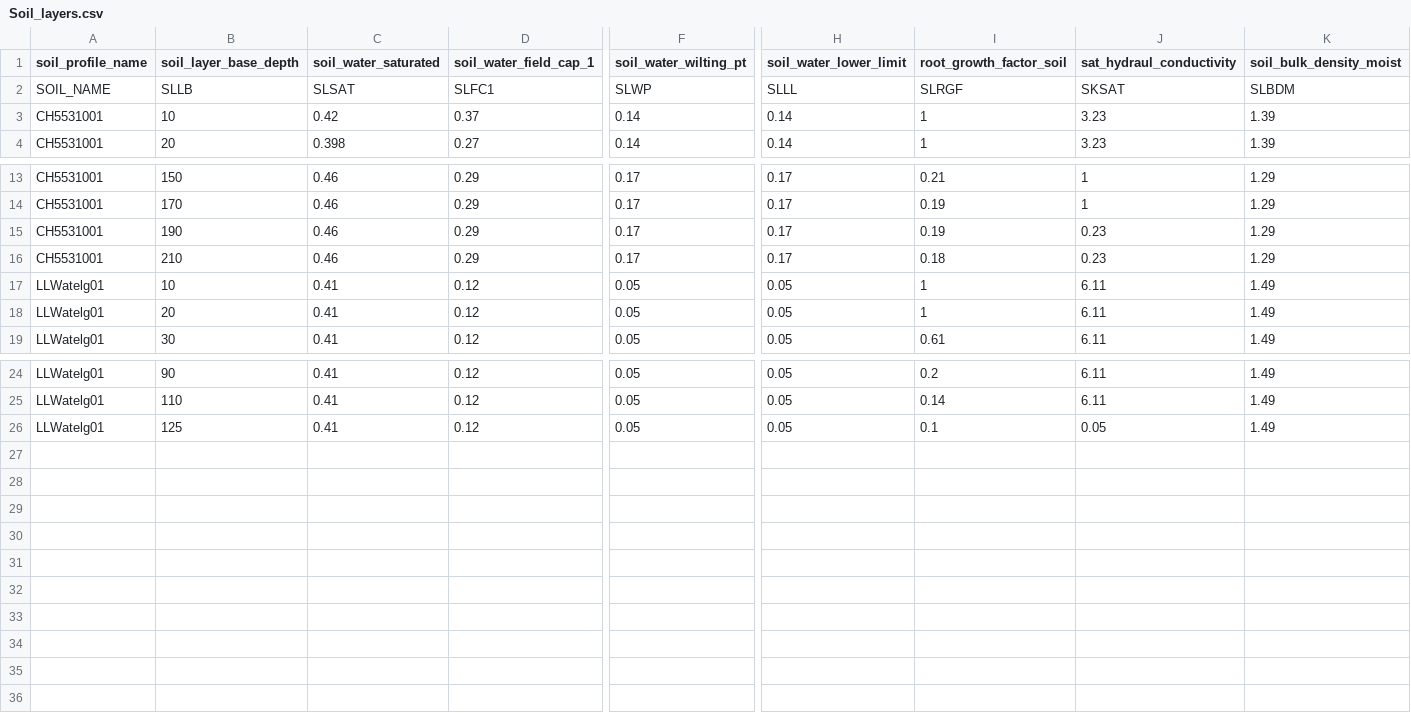
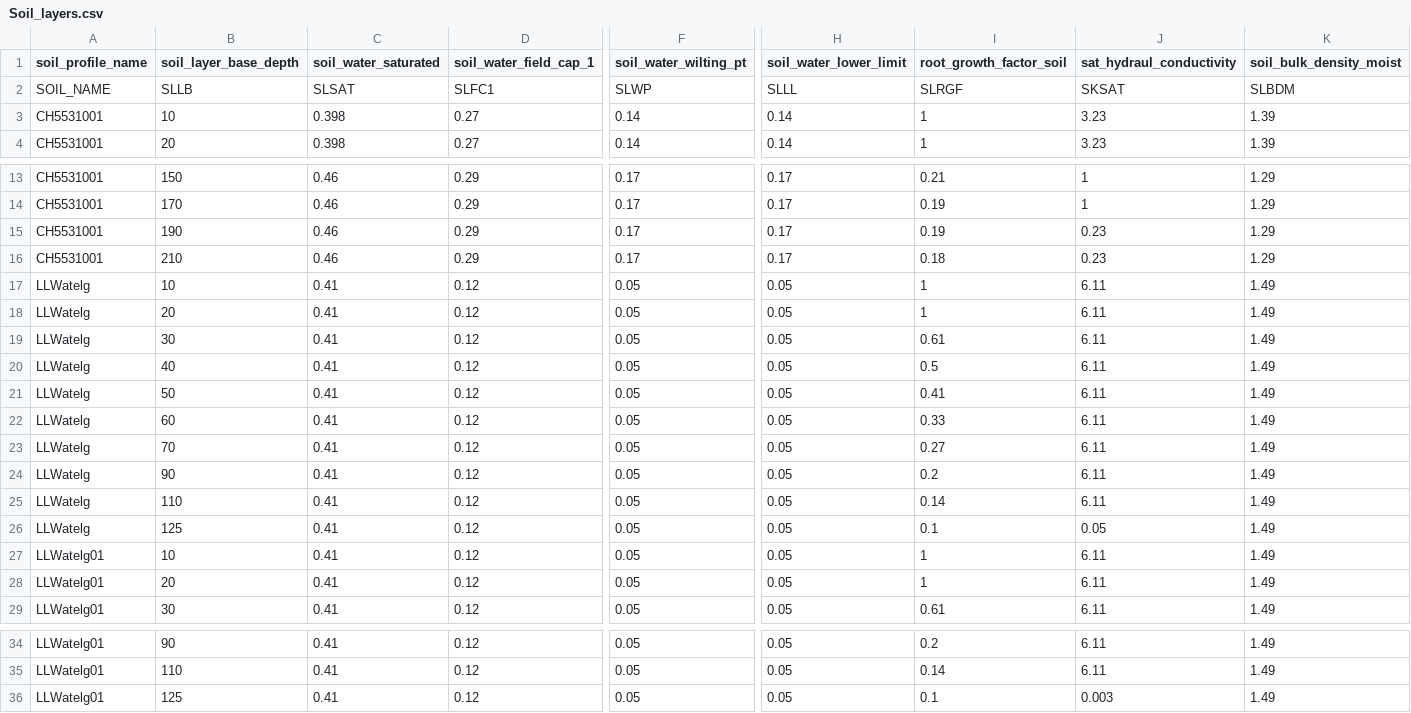
Before and after one commit to zalf-rpm/agmip_waterlogging, a CSV file: data/Soil_layers.csv, drawn as a sheet; only a part is shown, gaps mark what is left out; addresses are those after the commit; rows hold the shown columns only; the diff names each change by its address in the sheet, - before the commit and + after, or states it on an @@ line.

```diff
--- a/data/Soil_layers.csv
+++ b/data/Soil_layers.csv
-C3 (soil_water_saturated): 0.42
+C3 (soil_water_saturated): 0.398
-D3 (soil_water_field_cap_1): 0.37
+D3 (soil_water_field_cap_1): 0.27
+row 17: LLWatelg | 10 | 0.41 | 0.12 | 0.05 | 0.05 | 1 | 6.11 | 1.49
+row 18: LLWatelg | 20 | 0.41 | 0.12 | 0.05 | 0.05 | 1 | 6.11 | 1.49
+row 19: LLWatelg | 30 | 0.41 | 0.12 | 0.05 | 0.05 | 0.61 | 6.11 | 1.49
+row 20: LLWatelg | 40 | 0.41 | 0.12 | 0.05 | 0.05 | 0.5 | 6.11 | 1.49
+row 21: LLWatelg | 50 | 0.41 | 0.12 | 0.05 | 0.05 | 0.41 | 6.11 | 1.49
+row 22: LLWatelg | 60 | 0.41 | 0.12 | 0.05 | 0.05 | 0.33 | 6.11 | 1.49
+row 23: LLWatelg | 70 | 0.41 | 0.12 | 0.05 | 0.05 | 0.27 | 6.11 | 1.49
+row 24: LLWatelg | 90 | 0.41 | 0.12 | 0.05 | 0.05 | 0.2 | 6.11 | 1.49
+row 25: LLWatelg | 110 | 0.41 | 0.12 | 0.05 | 0.05 | 0.14 | 6.11 | 1.49
+row 26: LLWatelg | 125 | 0.41 | 0.12 | 0.05 | 0.05 | 0.1 | 0.05 | 1.49
-J36 (sat_hydraul_conductivity): 0.05
+J36 (sat_hydraul_conductivity): 0.003
```
Also changed, not shown: data/Meta.csv, data/calibratethese_step2.csv, 30 other files.
